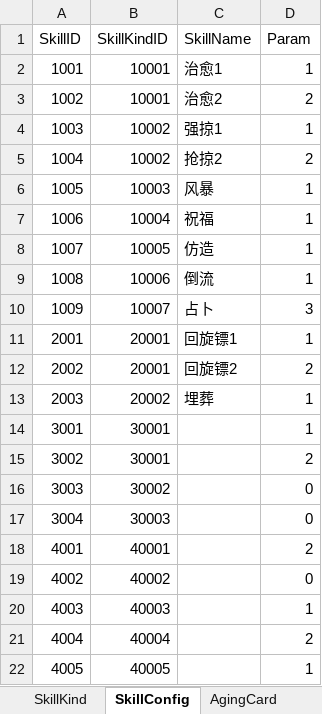
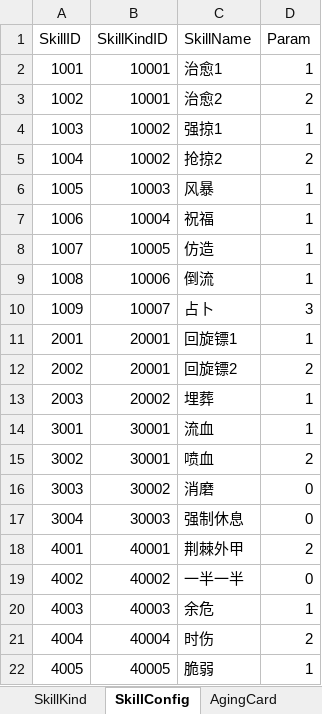
Before and after one commit to Momo971/Friday, an Excel workbook: ConFig.xlsx, sheet SkillConfig, drawn as a sheet; values as stored, in another font and other column widths than the file's, no borders; the diff names each change by its address in the sheet, - before the commit and + after, or states it on an @@ line.

```diff
--- a/ConFig.xlsx (sheet SkillConfig)
+++ b/ConFig.xlsx (sheet SkillConfig)
-C14 (SkillName): (empty)
+C14 (SkillName): 流血
-C15 (SkillName): (empty)
+C15 (SkillName): 喷血
-C16 (SkillName): (empty)
+C16 (SkillName): 消磨
-C17 (SkillName): (empty)
+C17 (SkillName): 强制休息
-C18 (SkillName): (empty)
+C18 (SkillName): 荆棘外甲
-C19 (SkillName): (empty)
+C19 (SkillName): 一半一半
-C20 (SkillName): (empty)
+C20 (SkillName): 余危
-C21 (SkillName): (empty)
+C21 (SkillName): 时伤
-C22 (SkillName): (empty)
+C22 (SkillName): 脆弱
```
Also changed, not shown: sheet HazardCard, sheet OrginCard, sheet AgingCard, sheet SkillKind, 17 other files.
